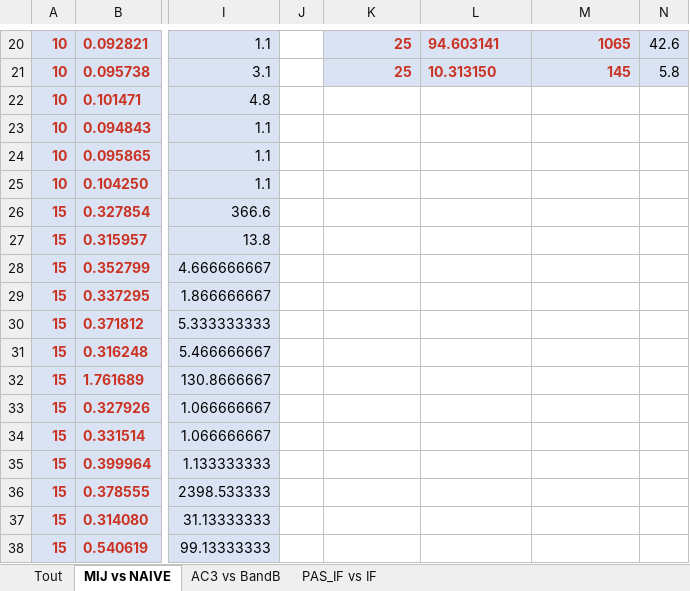
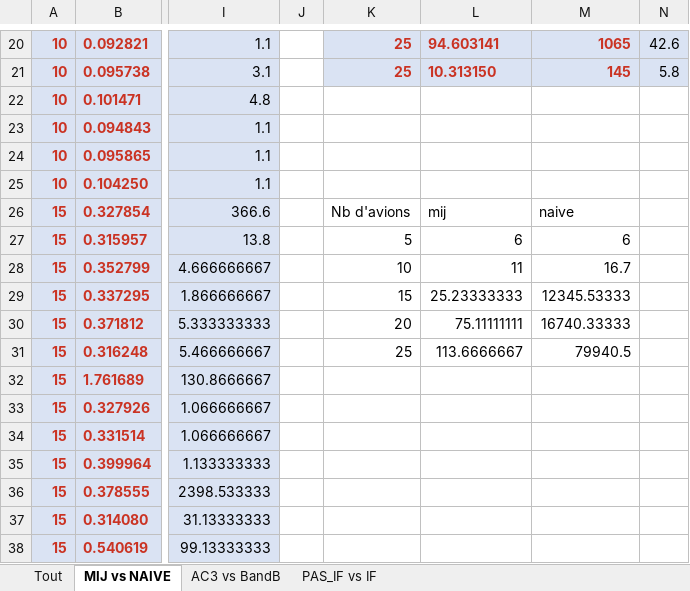
Before and after one commit to doriancoste/conflicts_resolution, an Excel workbook: result.xlsx, sheet MIJ vs NAIVE, drawn as a sheet; only a part is shown, gaps mark what is left out; values as stored, in another font and other column widths than the file's, no borders; charts and pictures not drawn; the diff names each change by its address in the sheet, - before the commit and + after, or states it on an @@ line.

```diff
--- a/result.xlsx (sheet MIJ vs NAIVE)
+++ b/result.xlsx (sheet MIJ vs NAIVE)
-K26: (empty)
+K26: Nb d'avions
-L26: (empty)
+L26: mij
-M26: (empty)
+M26: naive
-K27: (empty)
+K27: 5
-L27: (empty)
+L27: 6
-M27: (empty)
+M27: 6
-K28: (empty)
+K28: 10
-L28: (empty)
+L28: 11
-M28: (empty)
+M28: 16.7
-K29: (empty)
+K29: 15
-L29: (empty)
+L29: 25.23333333
-M29: (empty)
+M29: 12345.53333
-K30: (empty)
+K30: 20
-L30: (empty)
+L30: 75.11111111
-M30: (empty)
+M30: 16740.33333
-K31: (empty)
+K31: 25
-L31: (empty)
+L31: 113.6666667
-M31: (empty)
+M31: 79940.5
```
Also changed, not shown: sheet Tout, sheet AC3 vs BandB, charts or pictures.
